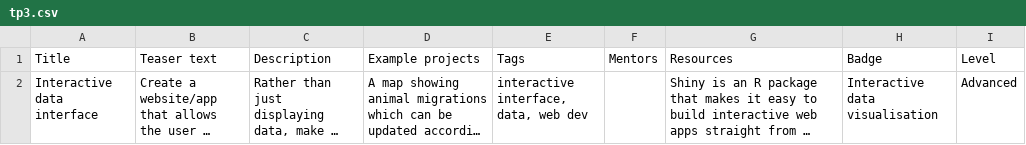
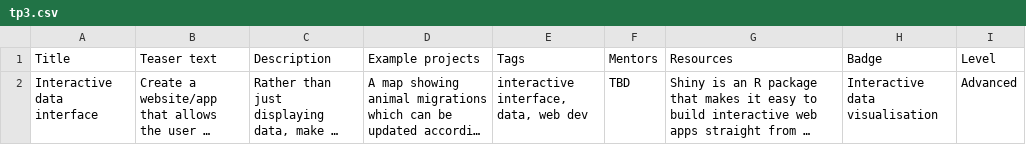
Before and after one commit to kamicavi/plusplus, a CSV file: _scripts/tp3.csv, drawn as a sheet; long unchanged cells end in …; the diff names each change by its address in the sheet, - before the commit and + after, or states it on an @@ line.

Commit message:
tweaks to sidebar, fixed missing mentor

```diff
--- a/_scripts/tp3.csv
+++ b/_scripts/tp3.csv
-F2 (Mentors): (empty)
+F2 (Mentors): TBD
```
Also changed, not shown: 2 other files.
